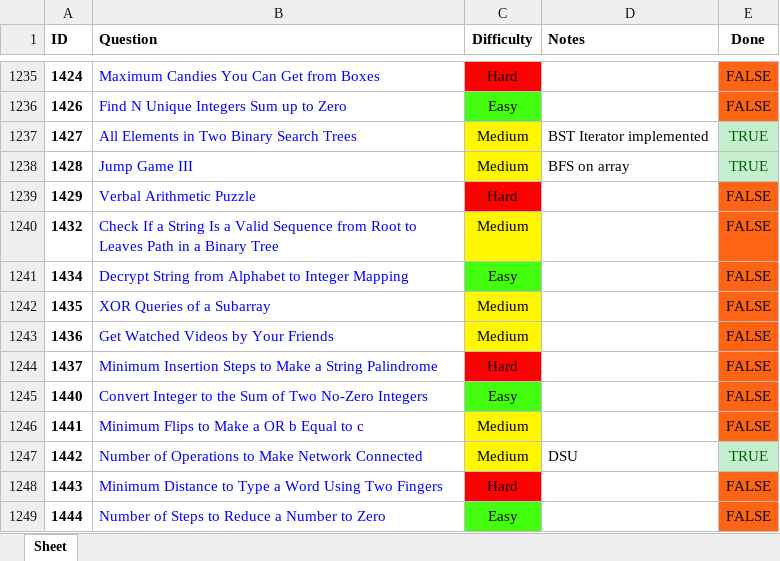
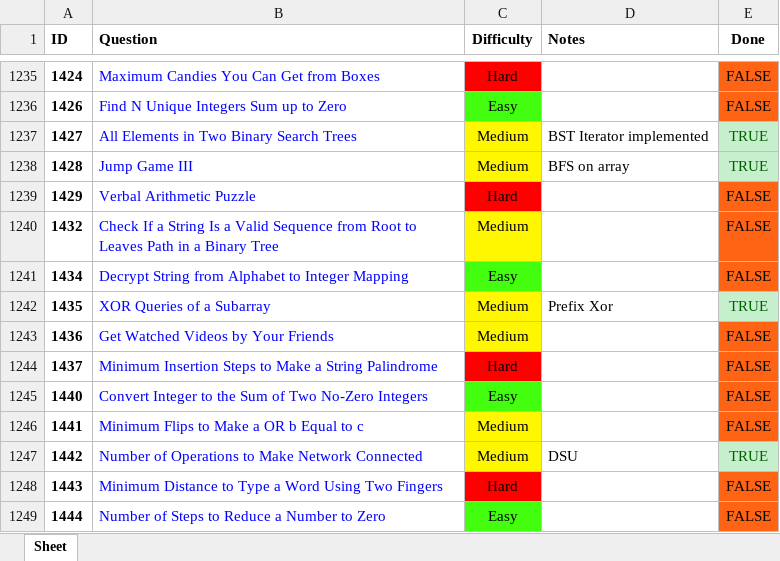
Before and after one commit to RohanTrix/Competitive-Practice, an Excel workbook: DOCS/Leetcode_FULL.xlsx, sheet Sheet, drawn as a sheet; only a part is shown, gaps mark what is left out; values as stored, in another font and other column widths than the file's, no borders; the diff names each change by its address in the sheet, - before the commit and + after, or states it on an @@ line.

```diff
--- a/DOCS/Leetcode_FULL.xlsx (sheet Sheet)
+++ b/DOCS/Leetcode_FULL.xlsx (sheet Sheet)
-D1242 (Notes): (empty)
+D1242 (Notes): Prefix Xor
-E1242 (Done): FALSE
+E1242 (Done): TRUE
@@ E1242 fill: #FF6314 → #C6EFCE, text colour: black → #006100 @@
```
Also changed, not shown: 2 other files.
